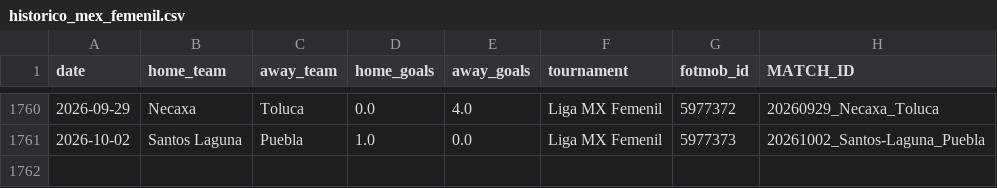
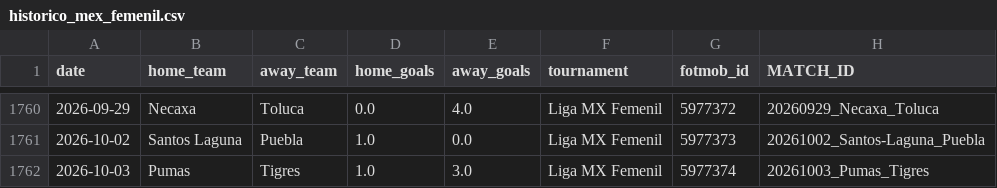
Before and after one commit to HectorMontiel/mundial-2026-predictor, a CSV file: historico_mex_femenil.csv, drawn as a sheet; only a part is shown, gaps mark what is left out; the diff names each change by its address in the sheet, - before the commit and + after, or states it on an @@ line.

```diff
--- a/historico_mex_femenil.csv
+++ b/historico_mex_femenil.csv
+row 1762: 2026-10-03 | Pumas | Tigres | 1.0 | 3.0 | Liga MX Femenil | 5977374 | 20261003_Pumas_Tigres
```
Also changed, not shown: historico_selecciones.csv, ponches_snapshots.csv, 15 other files.
